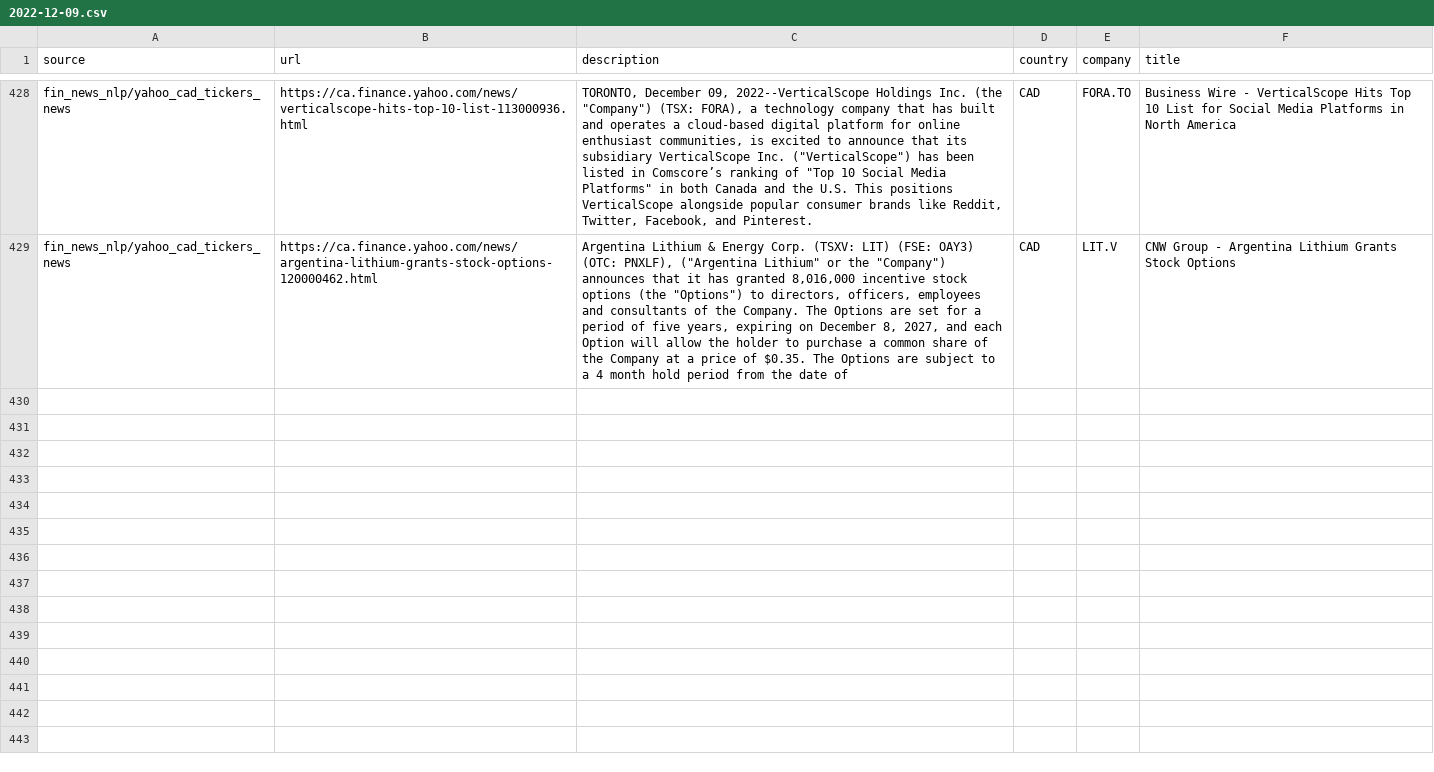
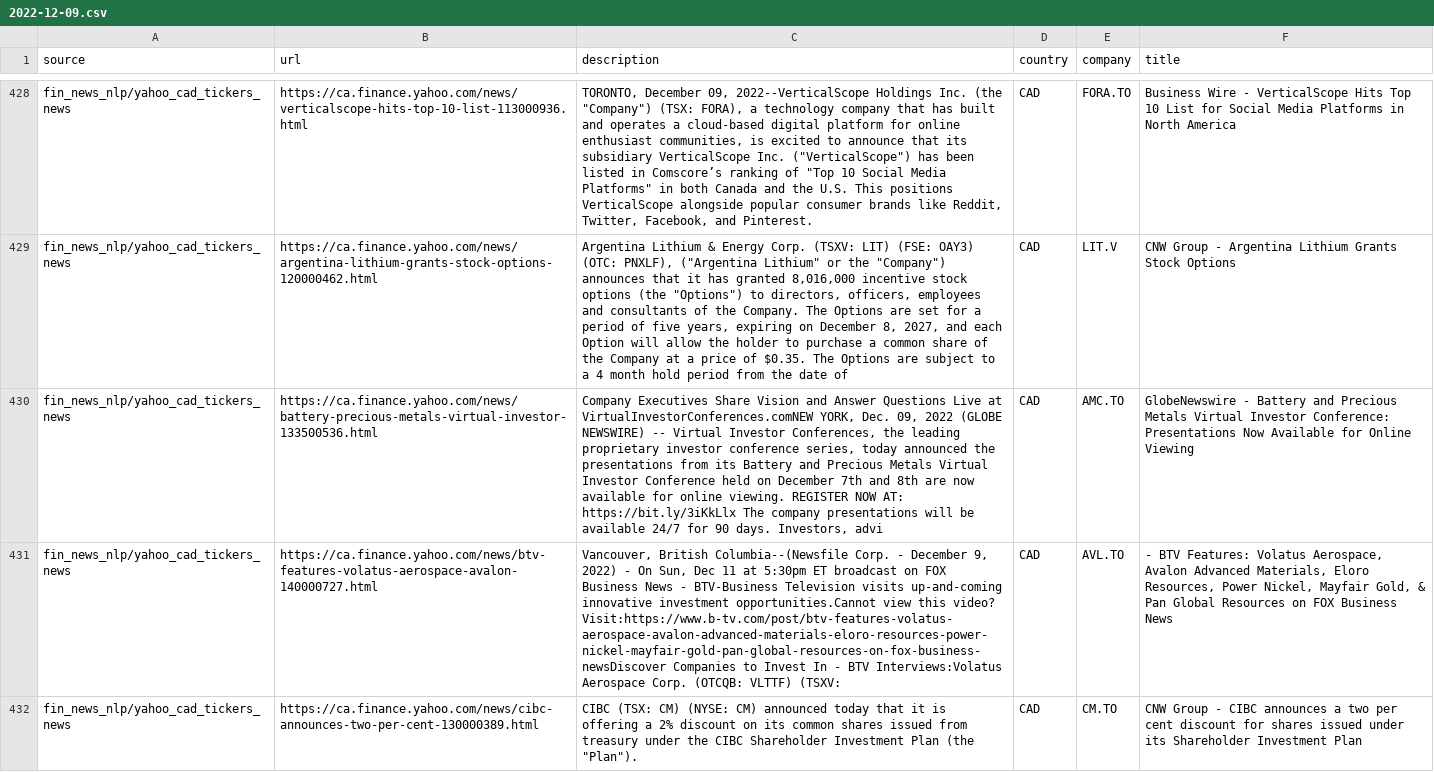
Before and after one commit to dli-invest/reccomendation-engine, a CSV file: ref/training/2022-12-09.csv, drawn as a sheet; only a part is shown, gaps mark what is left out; the diff covers the shown part only; the diff names each change by its address in the sheet, - before the commit and + after, or states it on an @@ line.

```diff
--- a/ref/training/2022-12-09.csv
+++ b/ref/training/2022-12-09.csv
+row 430: fin_news_nlp/yahoo_cad_tickers_news | https://ca.finance.yahoo.com/news/battery-precious-metals-virtual-investor-133500536.html | Company Executives Share Vision and Answer Questions Live at VirtualInvestorConferences.comNEW YORK, Dec. 09, 2022 (GLOBE NEWSWIRE) -- Virtual Investor Conferences, the leading proprietary investor conference series, today announced the presentations from its Battery and Precious Metals Virtual Investor Conference held on December 7th and 8th are now available for online viewing. REGISTER NOW AT: https://bit.ly/3iKkLlx The company presentations will be available 24/7 for 90 days. Investors, advi | CAD | AMC.TO | GlobeNewswire - Battery and Precious Metals Virtual Investor Conference: Presentations Now Available for Online Viewing
+row 431: fin_news_nlp/yahoo_cad_tickers_news | https://ca.finance.yahoo.com/news/btv-features-volatus-aerospace-avalon-140000727.html | Vancouver, British Columbia--(Newsfile Corp. - December 9, 2022) - On Sun, Dec 11 at 5:30pm ET broadcast on FOX Business News - BTV-Business Television visits up-and-coming innovative investment opportunities.Cannot view this video? Visit:https://www.b-tv.com/post/btv-features-volatus-aerospace-avalon-advanced-materials-eloro-resources-power-nickel-mayfair-gold-pan-global-resources-on-fox-business-newsDiscover Companies to Invest In - BTV Interviews:Volatus Aerospace Corp. (OTCQB: VLTTF) (TSXV: | CAD | AVL.TO | - BTV Features: Volatus Aerospace, Avalon Advanced Materials, Eloro Resources, Power Nickel, Mayfair Gold, & Pan Global Resources on FOX Business News
+row 432: fin_news_nlp/yahoo_cad_tickers_news | https://ca.finance.yahoo.com/news/cibc-announces-two-per-cent-130000389.html | CIBC (TSX: CM) (NYSE: CM) announced today that it is offering a 2% discount on its common shares issued from treasury under the CIBC Shareholder Investment Plan (the "Plan"). | CAD | CM.TO | CNW Group - CIBC announces a two per cent discount for shares issued under its Shareholder Investment Plan
```
Also changed, not shown: 7 added rows elsewhere in this file, 1 other file.
